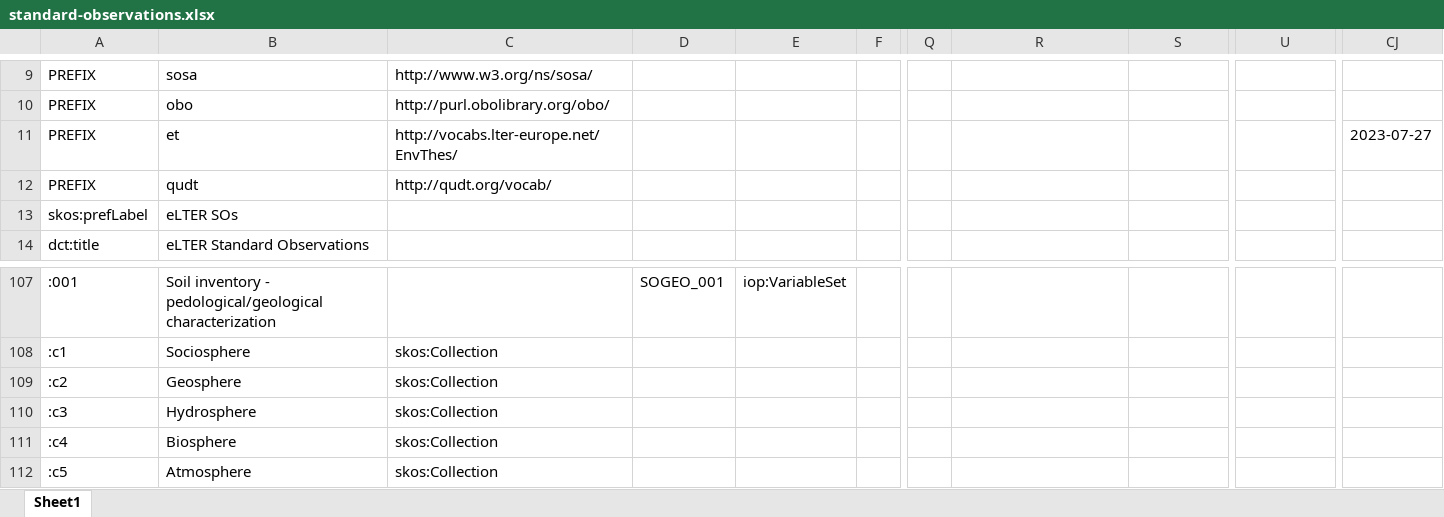
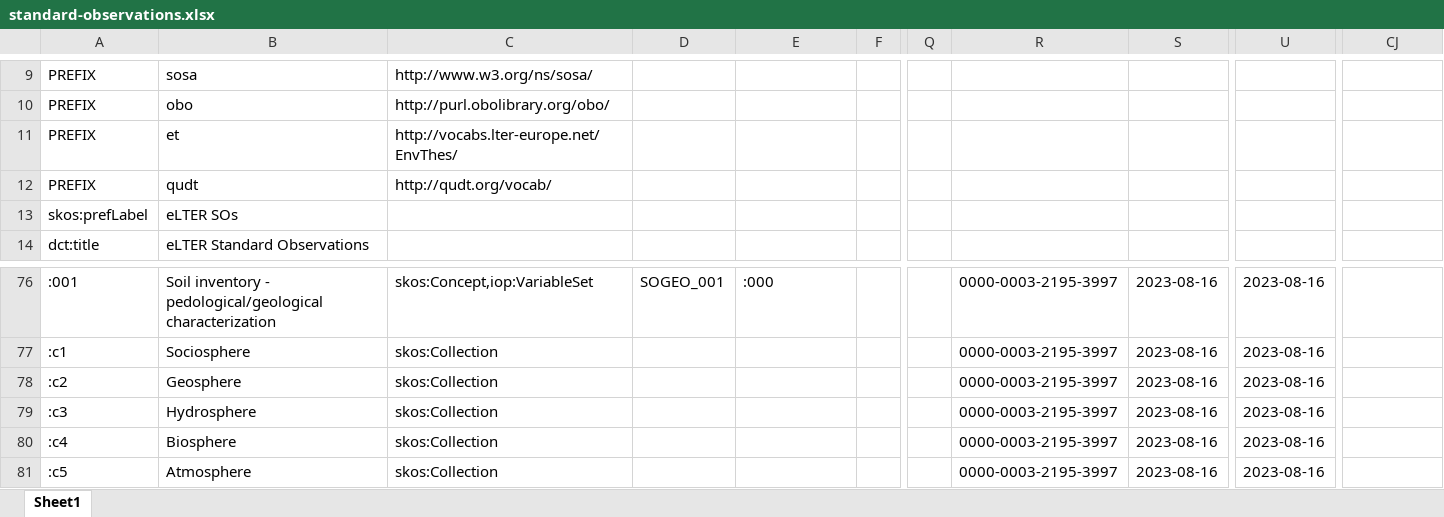
Before and after one commit to LTER-Europe/SO, an Excel workbook: standard-observations.xlsx, sheet Sheet1, drawn as a sheet; only a part is shown, gaps mark what is left out; values as stored, in another font and other column widths than the file's, no borders; addresses are those after the commit; the diff covers the shown part only; the diff names each change by its address in the sheet, - before the commit and + after, or states it on an @@ line.

```diff
--- a/standard-observations.xlsx (sheet Sheet1)
+++ b/standard-observations.xlsx (sheet Sheet1)
-CJ11: 2023-07-27
+CJ11: (empty)
-C76: (empty)
+C76: skos:Concept,iop:VariableSet
-E76: iop:VariableSet
+E76: :000
-R76:R81: (empty)
+R76:R81: 0000-0003-2195-3997
-S76:S81: (empty)
+S76:S81: 2023-08-16
-U76:U81: (empty)
+U76:U81: 2023-08-16
```
Also changed, not shown: 1 added row, 32 removed rows and 262 edited cells elsewhere in this sheet, 2 other files.
